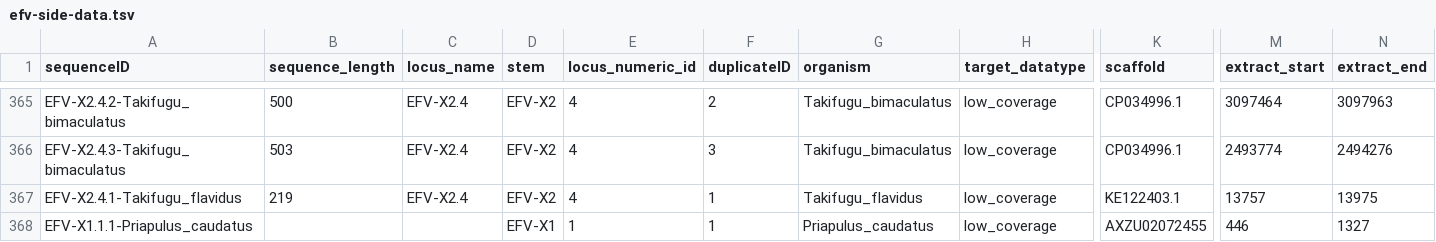
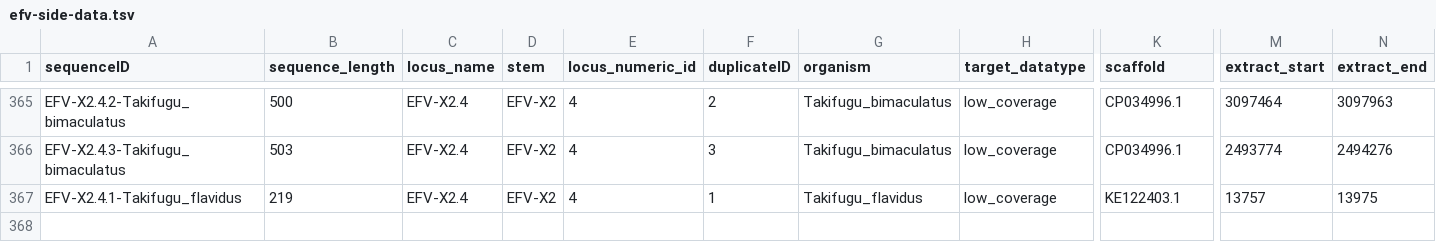
Before and after one commit to giffordlabcvr/Flavivirus-GLUE, a TSV file: tabular/eve/efv-side-data.tsv, drawn as a sheet; only a part is shown, gaps mark what is left out; rows hold the shown columns only; the diff names each change by its address in the sheet, - before the commit and + after, or states it on an @@ line.

```diff
--- a/tabular/eve/efv-side-data.tsv
+++ b/tabular/eve/efv-side-data.tsv
-row 368: EFV-X1.1.1-Priapulus_caudatus |  |  | EFV-X1 | 1 | 1 | Priapulus_caudatus | low_coverage | AXZU02072455 | 446 | 1327
```
Also changed, not shown: 8 other files.
